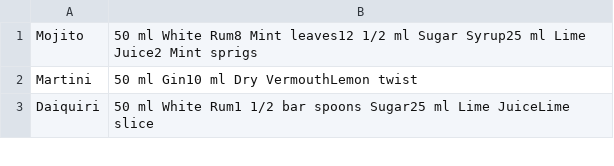
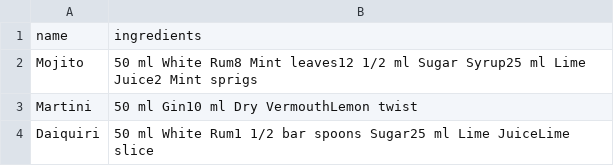
Before and after one commit to Tmarce30/cocktail-list, a CSV file: scraping-cocktails/cocktails.csv, drawn as a sheet; only a part is shown.

```diff
--- a/scraping-cocktails/cocktails.csv
+++ b/scraping-cocktails/cocktails.csv
@@ -1 +1,2 @@
+name,ingredients
 Mojito,50 ml White Rum8 Mint leaves12 1/2 ml Sugar Syrup25 ml Lime Juice2 Mint sprigs
```
Also changed, not shown: 1 other file.
